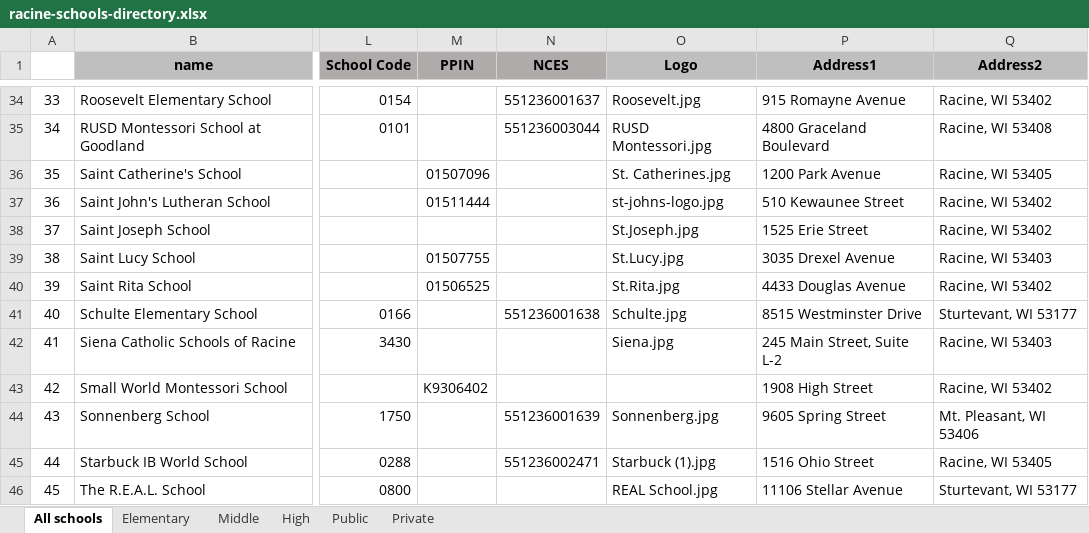
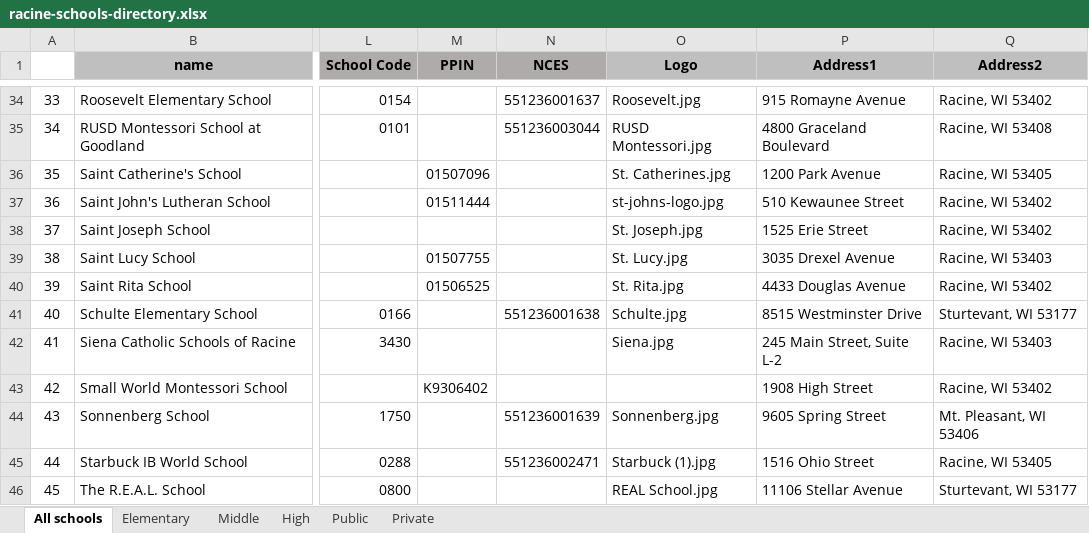
Before and after one commit to nwg/racine-schools, an Excel workbook: scripts/data/racine-schools-directory.xlsx, sheet All schools, drawn as a sheet; only a part is shown, gaps mark what is left out; values as stored, in another font and other column widths than the file's, no borders; conditional formats not drawn; the diff names each change by its address in the sheet, - before the commit and + after, or states it on an @@ line.

Commit message:
fix logos for st schools

```diff
--- a/scripts/data/racine-schools-directory.xlsx (sheet All schools)
+++ b/scripts/data/racine-schools-directory.xlsx (sheet All schools)
-O38 (Logo): St.Joseph.jpg
+O38 (Logo): St. Joseph.jpg
-O39 (Logo): St.Lucy.jpg
+O39 (Logo): St. Lucy.jpg
-O40 (Logo): St.Rita.jpg
+O40 (Logo): St. Rita.jpg
```
Also changed, not shown: 1 other file.
